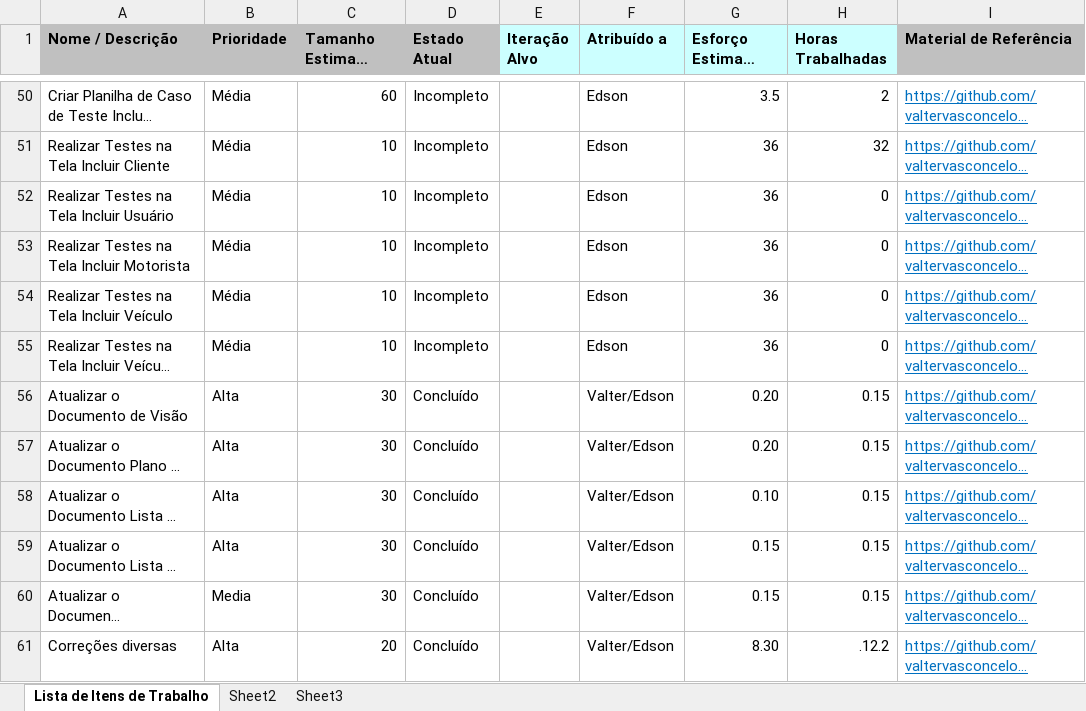
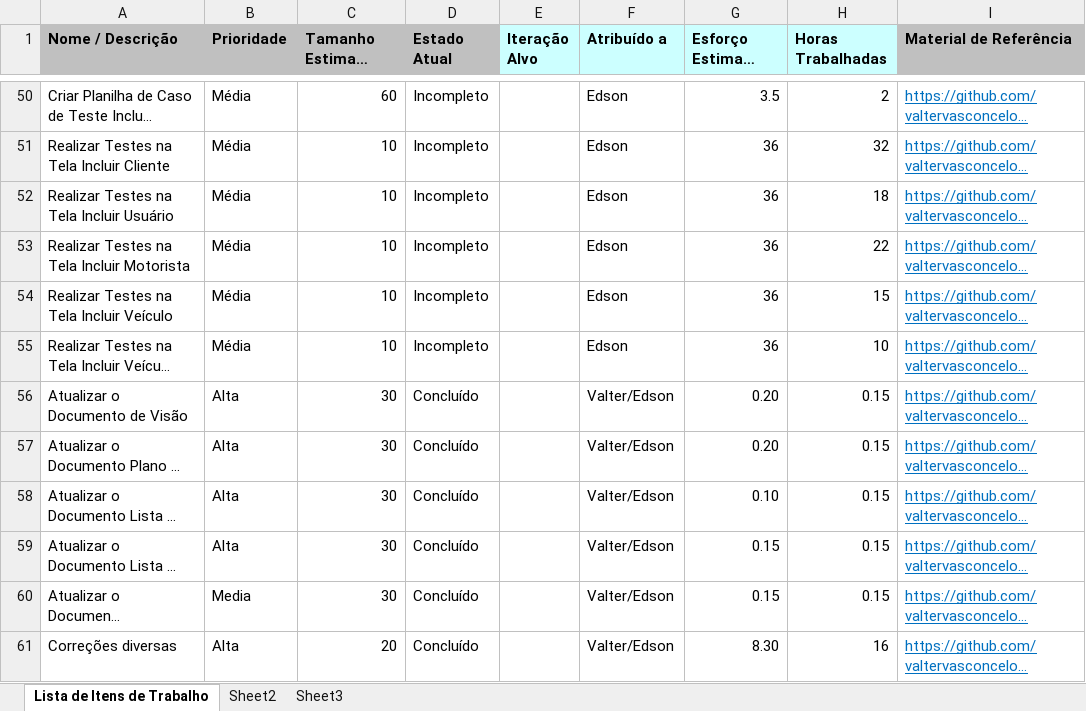
Before and after one commit to valtervasconcelos/Projeto_de_Software_1, an Excel workbook: Acompanhamento/Work_Items_list_Sistema de Rastreamento.xlsx, sheet Lista de Itens de Trabalho, drawn as a sheet; only a part is shown, gaps mark what is left out; long unchanged cells end in …; values as stored, in another font and other column widths than the file's, no borders; the diff names each change by its address in the sheet, - before the commit and + after, or states it on an @@ line.

```diff
--- a/Acompanhamento/Work_Items_list_Sistema de Rastreamento.xlsx (sheet Lista de Itens de Trabalho)
+++ b/Acompanhamento/Work_Items_list_Sistema de Rastreamento.xlsx (sheet Lista de Itens de Trabalho)
-H52 (Horas Trabalhadas): 0
+H52 (Horas Trabalhadas): 18
-H53 (Horas Trabalhadas): 0
+H53 (Horas Trabalhadas): 22
-H54 (Horas Trabalhadas): 0
+H54 (Horas Trabalhadas): 15
-H55 (Horas Trabalhadas): 0
+H55 (Horas Trabalhadas): 10
-H61 (Horas Trabalhadas): .12.2
+H61 (Horas Trabalhadas): 16
```
Also changed, not shown: Acompanhamento/Risk_list_Sistema de Rastreamentol.xlsx, 4 other files.
